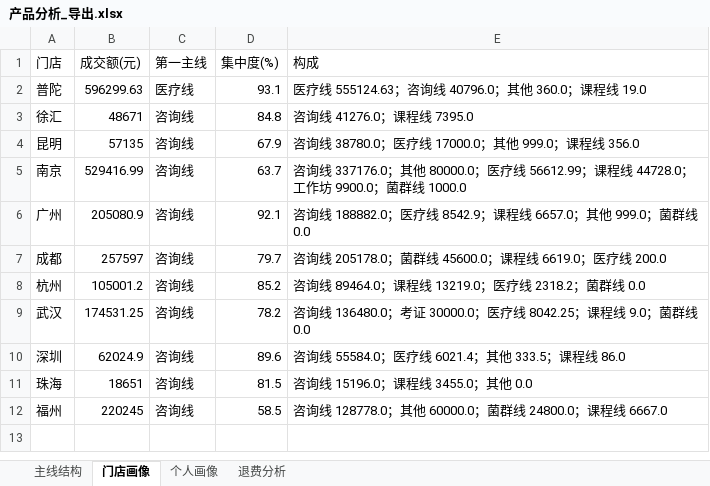
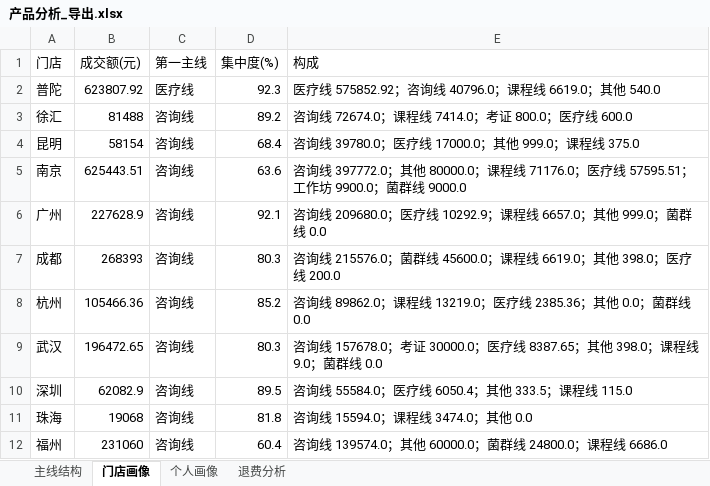
Before and after one commit to fannyqian/my-dashbord-for-guanxin, an Excel workbook: 产品分析_导出.xlsx, sheet 门店画像, drawn as a sheet; values as stored, in another font and other column widths than the file's, no borders; the diff names each change by its address in the sheet, - before the commit and + after, or states it on an @@ line.

```diff
--- a/产品分析_导出.xlsx (sheet 门店画像)
+++ b/产品分析_导出.xlsx (sheet 门店画像)
-B2 (成交额(元)): 596299.63
+B2 (成交额(元)): 623807.92
-D2 (集中度(%)): 93.1
+D2 (集中度(%)): 92.3
-E2 (构成): 医疗线 555124.63；咨询线 40796.0；其他 360.0；课程线 19.0
+E2 (构成): 医疗线 575852.92；咨询线 40796.0；课程线 6619.0；其他 540.0
-B3 (成交额(元)): 48671
+B3 (成交额(元)): 81488
-D3 (集中度(%)): 84.8
+D3 (集中度(%)): 89.2
-E3 (构成): 咨询线 41276.0；课程线 7395.0
+E3 (构成): 咨询线 72674.0；课程线 7414.0；考证 800.0；医疗线 600.0
-B4 (成交额(元)): 57135
+B4 (成交额(元)): 58154
-D4 (集中度(%)): 67.9
+D4 (集中度(%)): 68.4
-E4 (构成): 咨询线 38780.0；医疗线 17000.0；其他 999.0；课程线 356.0
+E4 (构成): 咨询线 39780.0；医疗线 17000.0；其他 999.0；课程线 375.0
-B5 (成交额(元)): 529416.99
+B5 (成交额(元)): 625443.51
-D5 (集中度(%)): 63.7
+D5 (集中度(%)): 63.6
-E5 (构成): 咨询线 337176.0；其他 80000.0；医疗线 56612.99；课程线 44728.0；工作坊 9900.0；菌群线 1000.0
+E5 (构成): 咨询线 397772.0；其他 80000.0；课程线 71176.0；医疗线 57595.51；工作坊 9900.0；菌群线 9000.0
-B6 (成交额(元)): 205080.9
+B6 (成交额(元)): 227628.9
-E6 (构成): 咨询线 188882.0；医疗线 8542.9；课程线…
+E6 (构成): 咨询线 209680.0；医疗线 10292.9；课程线…
-B7 (成交额(元)): 257597
+B7 (成交额(元)): 268393
-D7 (集中度(%)): 79.7
+D7 (集中度(%)): 80.3
-E7 (构成): 咨询线 205178.0；菌群线 45600.0；课程线 6619.0；医疗线…
+E7 (构成): 咨询线 215576.0；菌群线 45600.0；课程线 6619.0；其他 398.0；医疗线…
-B8 (成交额(元)): 105001.2
+B8 (成交额(元)): 105466.36
-E8 (构成): 咨询线 89464.0；课程线 13219.0；医疗线 2318.2；菌群线…
+E8 (构成): 咨询线 89862.0；课程线 13219.0；医疗线 2385.36；其他 0.0；菌群线…
-B9 (成交额(元)): 174531.25
+B9 (成交额(元)): 196472.65
-D9 (集中度(%)): 78.2
+D9 (集中度(%)): 80.3
-E9 (构成): 咨询线 136480.0；考证 30000.0；医疗线 8042.25；课程线…
+E9 (构成): 咨询线 157678.0；考证 30000.0；医疗线 8387.65；其他 398.0；课程线…
-B10 (成交额(元)): 62024.9
+B10 (成交额(元)): 62082.9
-D10 (集中度(%)): 89.6
+D10 (集中度(%)): 89.5
-E10 (构成): 咨询线 55584.0；医疗线 6021.4；其他 333.5；课程线 86.0
+E10 (构成): 咨询线 55584.0；医疗线 6050.4；其他 333.5；课程线 115.0
-B11 (成交额(元)): 18651
+B11 (成交额(元)): 19068
-D11 (集中度(%)): 81.5
+D11 (集中度(%)): 81.8
-E11 (构成): 咨询线 15196.0；课程线 3455.0；其他 0.0
+E11 (构成): 咨询线 15594.0；课程线 3474.0；其他 0.0
-B12 (成交额(元)): 220245
+B12 (成交额(元)): 231060
-D12 (集中度(%)): 58.5
+D12 (集中度(%)): 60.4
-E12 (构成): 咨询线 128778.0；其他 60000.0；菌群线 24800.0；课程线 6667.0
+E12 (构成): 咨询线 139574.0；其他 60000.0；菌群线 24800.0；课程线 6686.0
```
Also changed, not shown: sheet 主线结构, sheet 个人画像, sheet 退费分析, 导出_总表.xlsx, 导出_总表_10月.xlsx, 6 other files.
